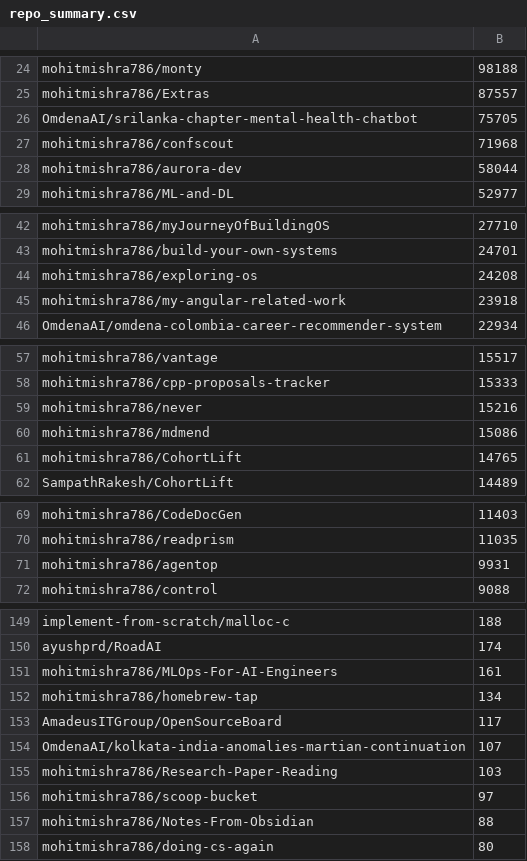
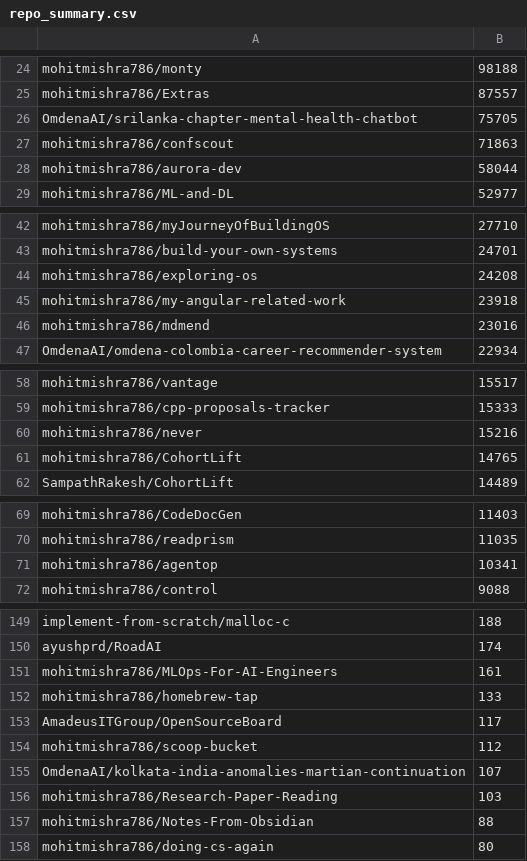
Before and after one commit to mohitmishra786/mohitmishra786, a CSV file: loc_results/repo_summary.csv, drawn as a sheet; only a part is shown, gaps mark what is left out; the diff covers the shown part only.

```diff
--- a/loc_results/repo_summary.csv
+++ b/loc_results/repo_summary.csv
@@ -26,3 +26,3 @@ mohitmishra786/Extras,87557
 OmdenaAI/srilanka-chapter-mental-health-chatbot,75705
-mohitmishra786/confscout,71968
+mohitmishra786/confscout,71863
 mohitmishra786/aurora-dev,58044
@@ -45,2 +45,3 @@ mohitmishra786/exploring-os,24208
 mohitmishra786/my-angular-related-work,23918
+mohitmishra786/mdmend,23016
 OmdenaAI/omdena-colombia-career-recommender-system,22934
@@ -59,3 +60,2 @@ mohitmishra786/cpp-proposals-tracker,15333
 mohitmishra786/never,15216
-mohitmishra786/mdmend,15086
 mohitmishra786/CohortLift,14765
@@ -70,3 +70,3 @@ mohitmishra786/CodeDocGen,11403
 mohitmishra786/readprism,11035
-mohitmishra786/agentop,9931
+mohitmishra786/agentop,10341
 mohitmishra786/control,9088
@@ -151,7 +151,7 @@ ayushprd/RoadAI,174
 mohitmishra786/MLOps-For-AI-Engineers,161
-mohitmishra786/homebrew-tap,134
+mohitmishra786/homebrew-tap,133
 AmadeusITGroup/OpenSourceBoard,117
+mohitmishra786/scoop-bucket,112
 OmdenaAI/kolkata-india-anomalies-martian-continuation,107
 mohitmishra786/Research-Paper-Reading,103
-mohitmishra786/scoop-bucket,97
 mohitmishra786/Notes-From-Obsidian,88
```
Also changed, not shown: 1 edited cell elsewhere in this file, loc_results/detailed_results.csv, loc_results/language_summary.csv, 4 other files.
